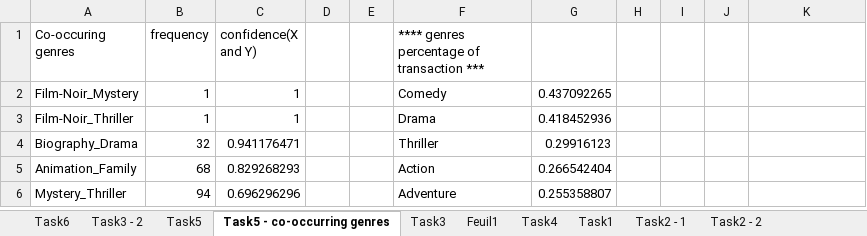
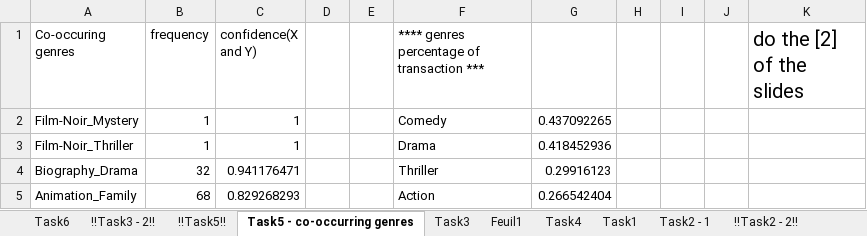
Before and after one commit to remipichon/recommender_system, an Excel workbook: case-based/readme/case-based-graph.xlsx, sheet Task5 - co-occurring genres, drawn as a sheet; only a part is shown; the shorter side is filled out with more unchanged rows; values as stored, in another font and other column widths than the file's, no borders; charts and pictures not drawn; the diff names each change by its address in the sheet, - before the commit and + after, or states it on an @@ line.

```diff
--- a/case-based/readme/case-based-graph.xlsx (sheet Task5 - co-occurring genres)
+++ b/case-based/readme/case-based-graph.xlsx (sheet Task5 - co-occurring genres)
-sheet tab: Task3 - 2
+sheet tab: !!Task3 - 2!!
-sheet tab: Task5
+sheet tab: !!Task5!!
-sheet tab: Task2 - 2
+sheet tab: !!Task2 - 2!!
-K1: (empty)
+K1: do the [2] of the slides
```
Also changed, not shown: sheet !!Task5!!, sheet !!Task3 - 2!!, sheet Task6, sheet !!Task2 - 2!!, charts or pictures, 2 other files.
